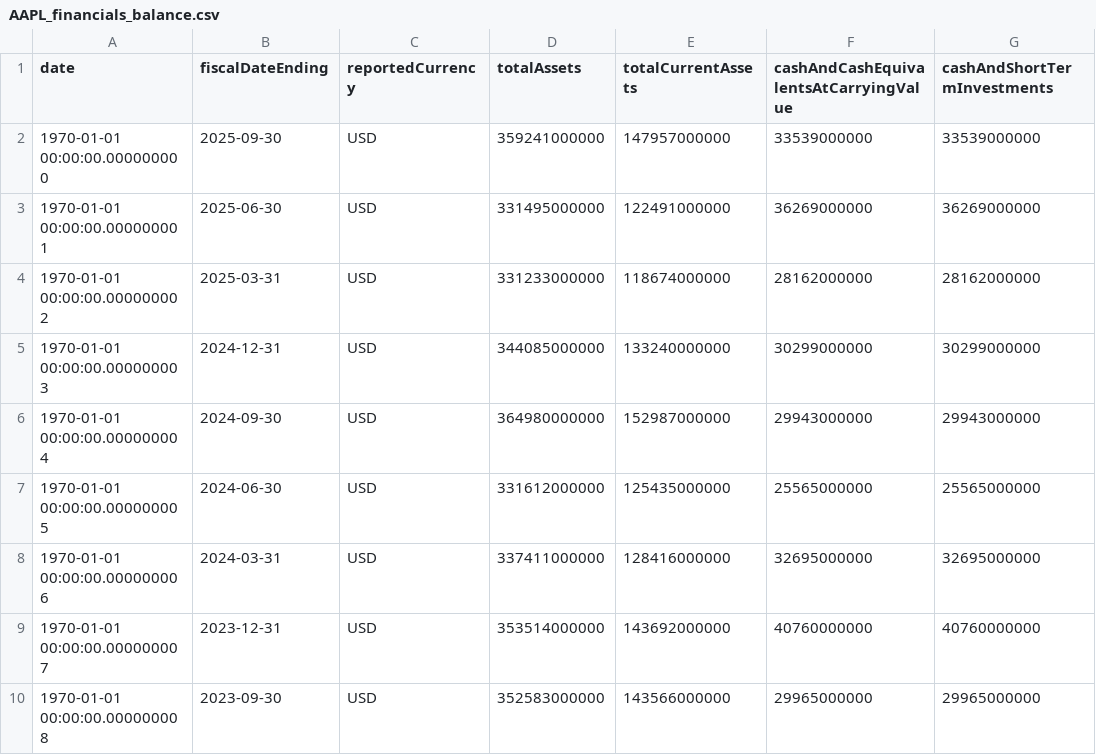
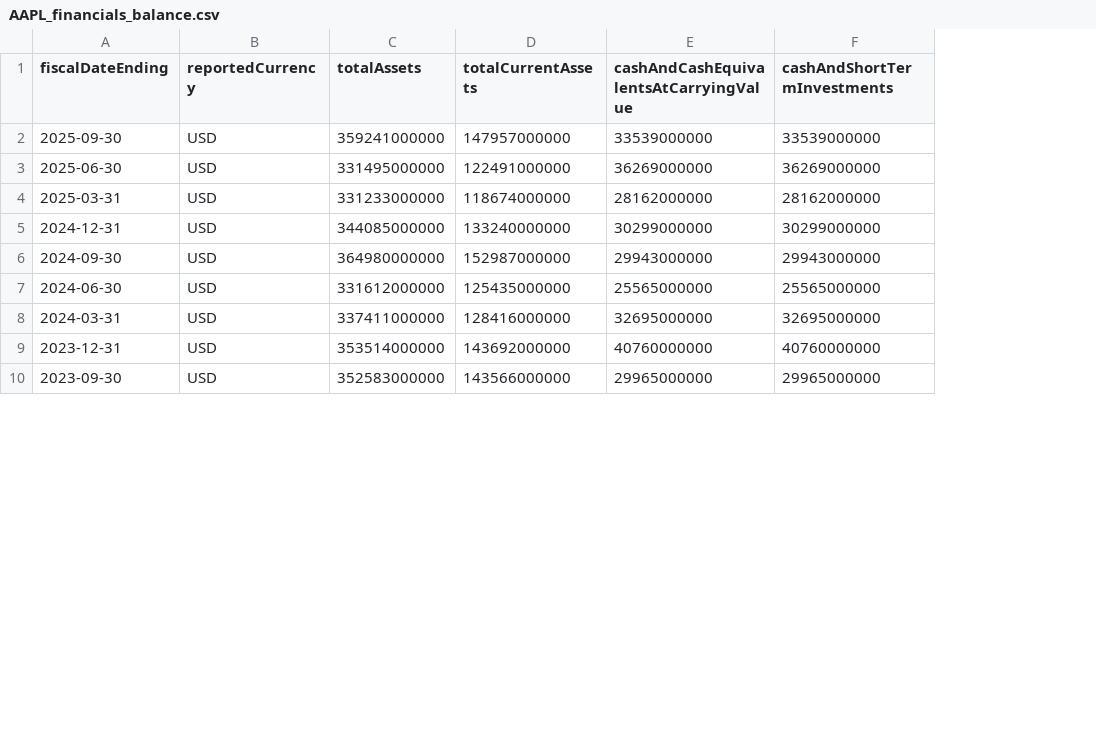
Before and after one commit to hmouradi55/finance-data-auto, a CSV file: AAPL_financials_balance.csv, drawn as a sheet; only a part is shown; the diff names each change by its address in the sheet, - before the commit and + after, or states it on an @@ line.

```diff
--- a/AAPL_financials_balance.csv
+++ b/AAPL_financials_balance.csv
-column A (date), rows 2-10: 1970-01-01 00:00:00.000000000 | 1970-01-01 00:00:00.000000001 | 1970-01-01 00:00:00.000000002 | 1970-01-01 00:00:00.000000003 | 1970-01-01 00:00:00.000000004 | 1970-01-01 00:00:00.000000005 | 1970-01-01 00:00:00.000000006 | 1970-01-01 00:00:00.000000007 | 1970-01-01 00:00:00.000000008
```
Also changed, not shown: AAPL_financials_income.csv, AMZN_financials_balance.csv, 6 other files.
